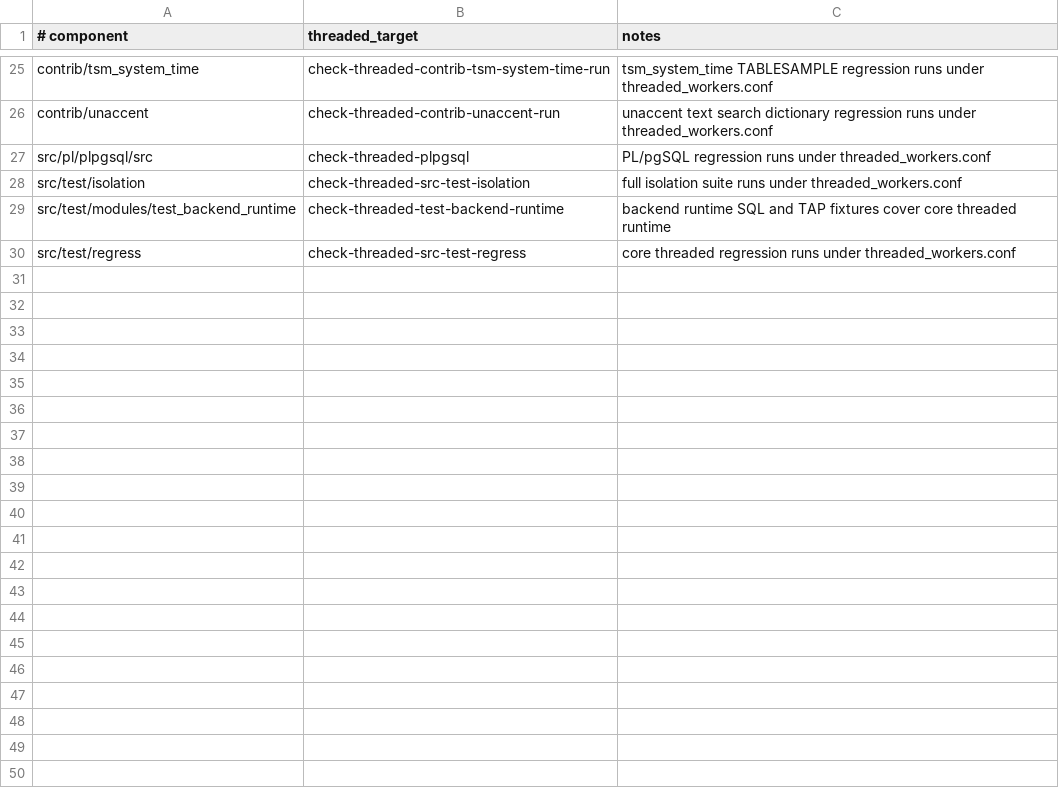
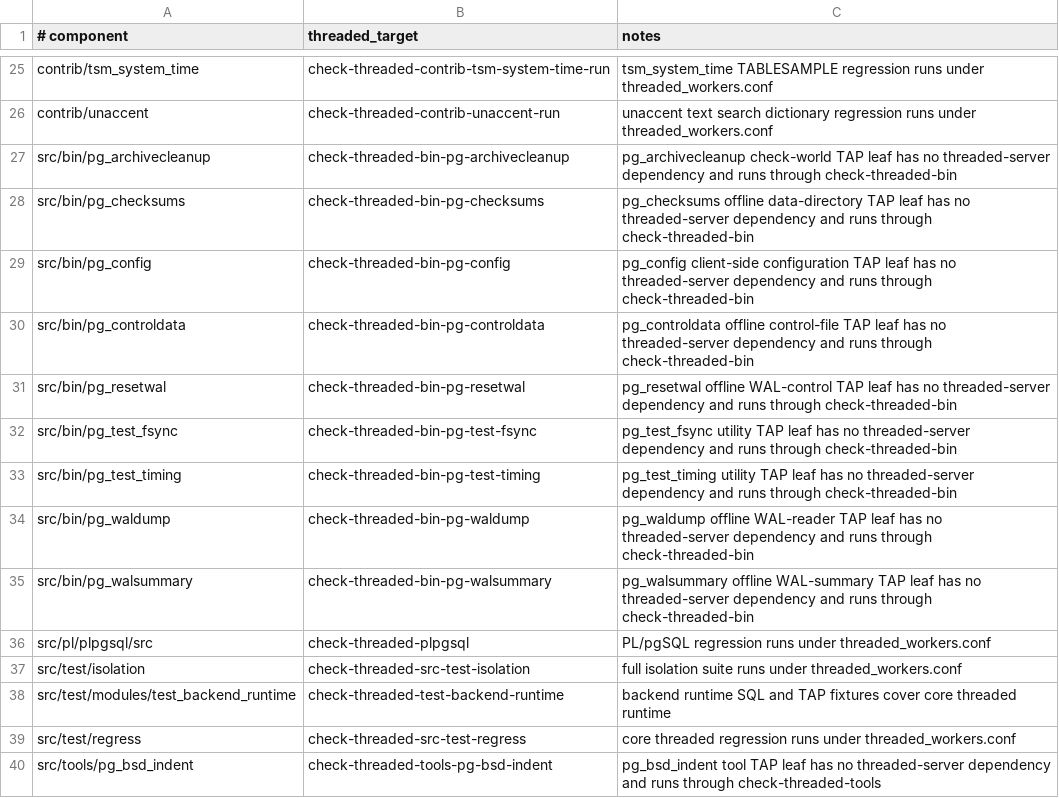
Before and after one commit to samwillis/multithreaded-postgres, a TSV file: plan_docs/MULTITHREADED_PHASE16_COVERED_COMPONENTS.tsv, drawn as a sheet; only a part is shown, gaps mark what is left out; the diff names each change by its address in the sheet, - before the commit and + after, or states it on an @@ line.

```diff
--- a/plan_docs/MULTITHREADED_PHASE16_COVERED_COMPONENTS.tsv
+++ b/plan_docs/MULTITHREADED_PHASE16_COVERED_COMPONENTS.tsv
+row 27: src/bin/pg_archivecleanup | check-threaded-bin-pg-archivecleanup | pg_archivecleanup check-world TAP leaf has no threaded-server dependency and runs through check-threaded-bin
+row 28: src/bin/pg_checksums | check-threaded-bin-pg-checksums | pg_checksums offline data-directory TAP leaf has no threaded-server dependency and runs through check-threaded-bin
+row 29: src/bin/pg_config | check-threaded-bin-pg-config | pg_config client-side configuration TAP leaf has no threaded-server dependency and runs through check-threaded-bin
+row 30: src/bin/pg_controldata | check-threaded-bin-pg-controldata | pg_controldata offline control-file TAP leaf has no threaded-server dependency and runs through check-threaded-bin
+row 31: src/bin/pg_resetwal | check-threaded-bin-pg-resetwal | pg_resetwal offline WAL-control TAP leaf has no threaded-server dependency and runs through check-threaded-bin
+row 32: src/bin/pg_test_fsync | check-threaded-bin-pg-test-fsync | pg_test_fsync utility TAP leaf has no threaded-server dependency and runs through check-threaded-bin
+row 33: src/bin/pg_test_timing | check-threaded-bin-pg-test-timing | pg_test_timing utility TAP leaf has no threaded-server dependency and runs through check-threaded-bin
+row 34: src/bin/pg_waldump | check-threaded-bin-pg-waldump | pg_waldump offline WAL-reader TAP leaf has no threaded-server dependency and runs through check-threaded-bin
+row 35: src/bin/pg_walsummary | check-threaded-bin-pg-walsummary | pg_walsummary offline WAL-summary TAP leaf has no threaded-server dependency and runs through check-threaded-bin
+row 40: src/tools/pg_bsd_indent | check-threaded-tools-pg-bsd-indent | pg_bsd_indent tool TAP leaf has no threaded-server dependency and runs through check-threaded-tools
```
Also changed, not shown: plan_docs/MULTITHREADED_PHASE16_EXCLUSIONS.tsv, 1 other file.
